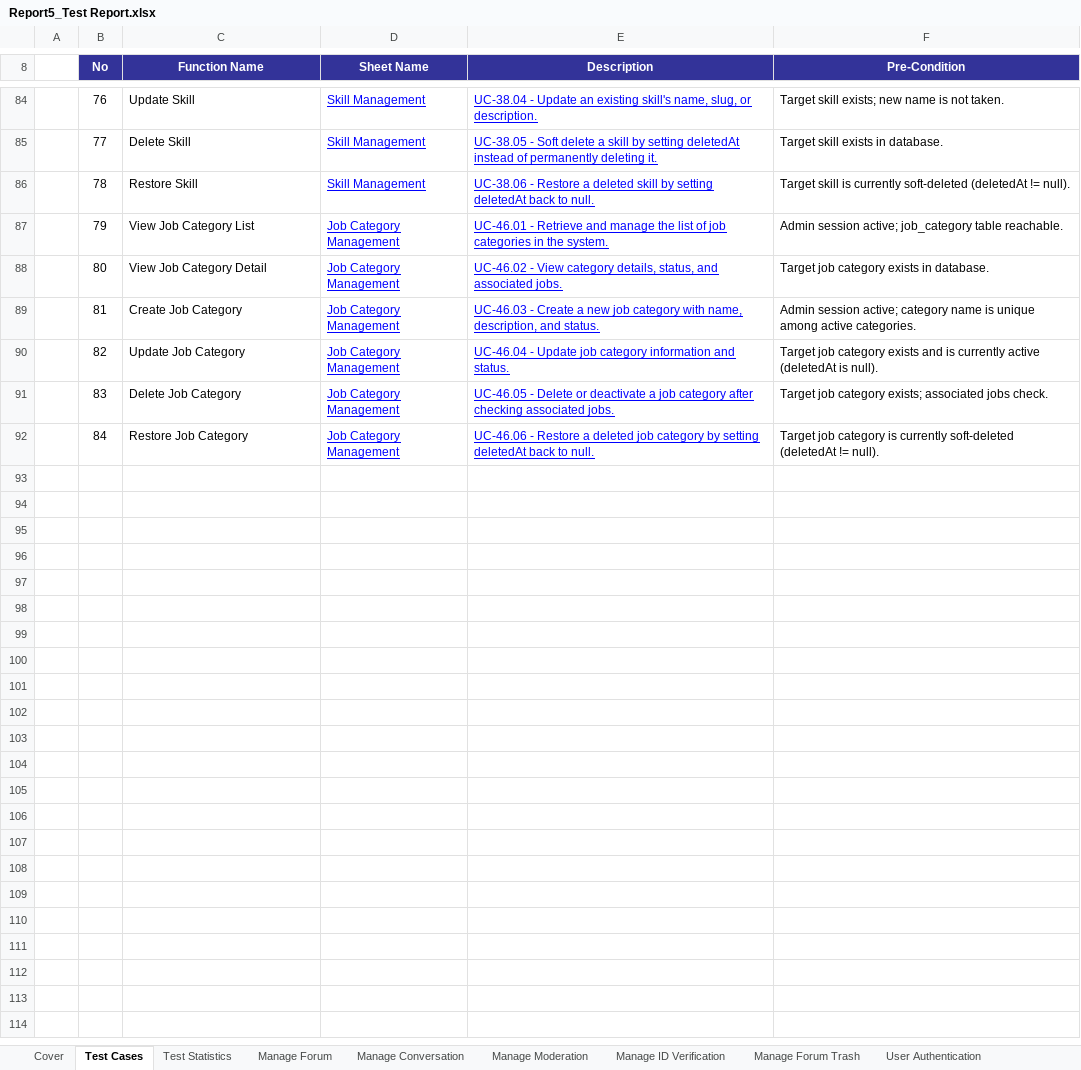
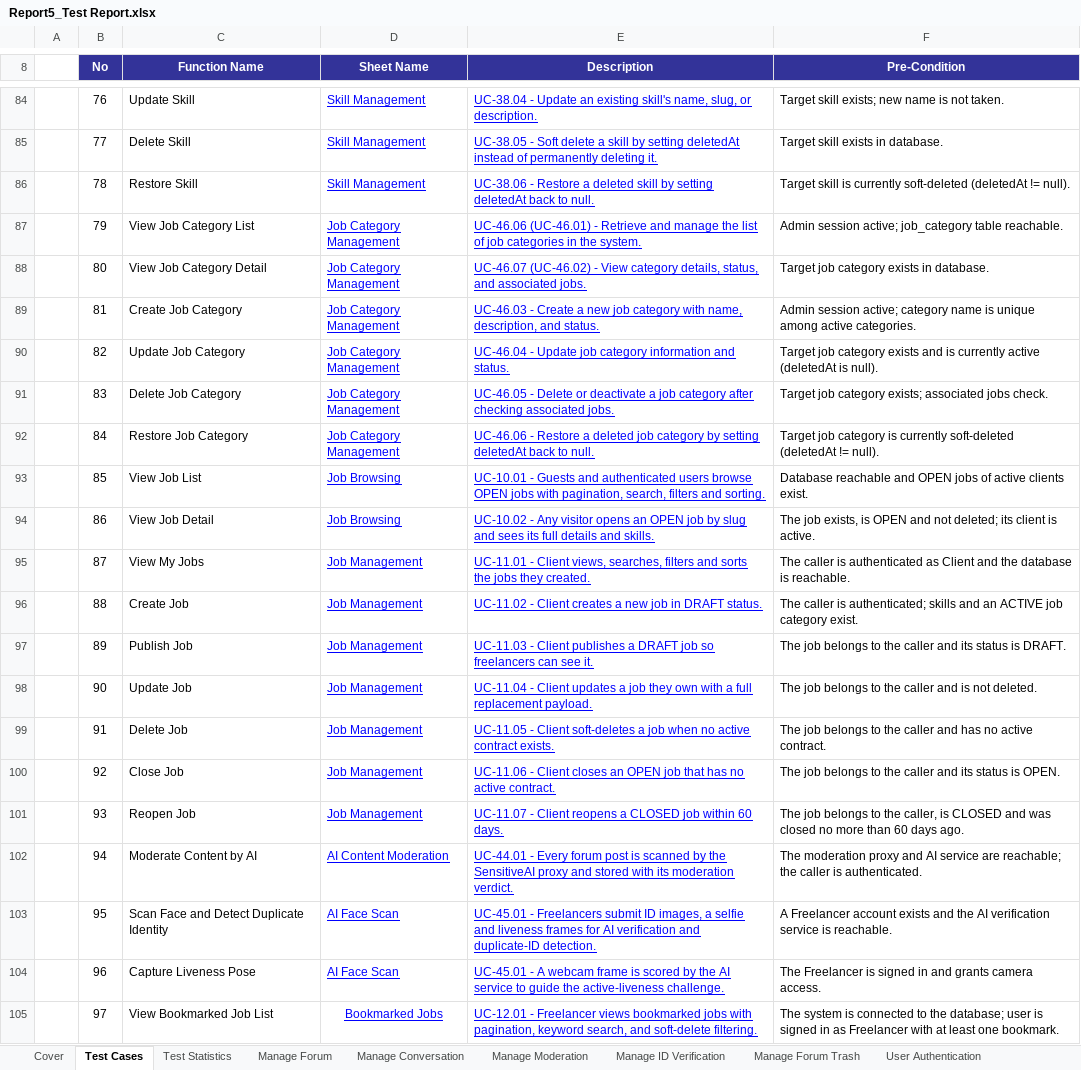
Before and after one commit to Thunggg/Frevia, an Excel workbook: docs/Report 5/Report5_Test Report.xlsx, sheet Test Cases, drawn as a sheet; only a part is shown, gaps mark what is left out; values as stored, in another font and other column widths than the file's, no borders; the diff covers the shown part only; the diff names each change by its address in the sheet, - before the commit and + after, or states it on an @@ line.

Commit message:
feat: add job recommendation features, manage-job controller, and migration

```diff
--- a/docs/Report 5/Report5_Test Report.xlsx (sheet Test Cases)
+++ b/docs/Report 5/Report5_Test Report.xlsx (sheet Test Cases)
-E87 (Description): UC-46.01 - Retrieve…
+E87 (Description): UC-46.06 (UC-46.01) - Retrieve…
-E88 (Description): UC-46.02 - View…
+E88 (Description): UC-46.07 (UC-46.02) - View…
+row 93:  | 85 | View Job List | Job Browsing | UC-10.01 - Guests and authenticated users browse OPEN jobs with pagination, search, filters and sorting. | Database reachable and OPEN jobs of active clients exist.
+row 94:  | 86 | View Job Detail | Job Browsing | UC-10.02 - Any visitor opens an OPEN job by slug and sees its full details and skills. | The job exists, is OPEN and not deleted; its client is active.
+row 95:  | 87 | View My Jobs | Job Management | UC-11.01 - Client views, searches, filters and sorts the jobs they created. | The caller is authenticated as Client and the database is reachable.
+row 96:  | 88 | Create Job | Job Management | UC-11.02 - Client creates a new job in DRAFT status. | The caller is authenticated; skills and an ACTIVE job category exist.
+row 97:  | 89 | Publish Job | Job Management | UC-11.03 - Client publishes a DRAFT job so freelancers can see it. | The job belongs to the caller and its status is DRAFT.
+row 98:  | 90 | Update Job | Job Management | UC-11.04 - Client updates a job they own with a full replacement payload. | The job belongs to the caller and is not deleted.
+row 99:  | 91 | Delete Job | Job Management | UC-11.05 - Client soft-deletes a job when no active contract exists. | The job belongs to the caller and has no active contract.
+row 100:  | 92 | Close Job | Job Management | UC-11.06 - Client closes an OPEN job that has no active contract. | The job belongs to the caller and its status is OPEN.
+row 101:  | 93 | Reopen Job | Job Management | UC-11.07 - Client reopens a CLOSED job within 60 days. | The job belongs to the caller, is CLOSED and was closed no more than 60 days ago.
+row 102:  | 94 | Moderate Content by AI | AI Content Moderation | UC-44.01 - Every forum post is scanned by the SensitiveAI proxy and stored with its moderation verdict. | The moderation proxy and AI service are reachable; the caller is authenticated.
+row 103:  | 95 | Scan Face and Detect Duplicate Identity | AI Face Scan | UC-45.01 - Freelancers submit ID images, a selfie and liveness frames for AI verification and duplicate-ID detection. | A Freelancer account exists and the AI verification service is reachable.
+row 104:  | 96 | Capture Liveness Pose | AI Face Scan | UC-45.01 - A webcam frame is scored by the AI service to guide the active-liveness challenge. | The Freelancer is signed in and grants camera access.
+row 105:  | 97 | View Bookmarked Job List | Bookmarked Jobs | UC-12.01 - Freelancer views bookmarked jobs with pagination, keyword search, and soft-delete filtering. | The system is connected to the database; user is signed in as Freelancer with at least one bookmark.
```
Also changed, not shown: 22 added rows elsewhere in this sheet, sheet Test Statistics, sheet Cover, other sheet tabs, charts or pictures, 12 other files.
